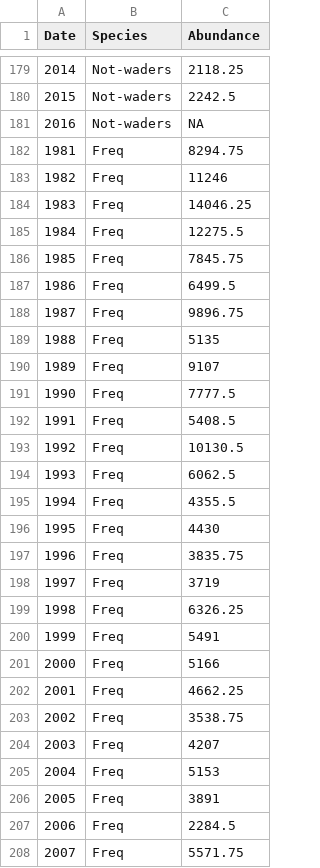
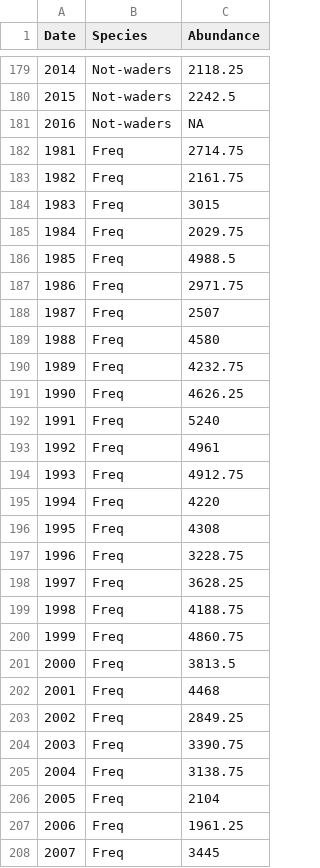
Before and after one commit to fbarraquand/BirdTimeSeries_Teich, a CSV file: IN/coldseason_abundances_asdataframe_summed.csv, drawn as a sheet; only a part is shown, gaps mark what is left out; the diff covers the shown part only.

```diff
--- a/IN/coldseason_abundances_asdataframe_summed.csv
+++ b/IN/coldseason_abundances_asdataframe_summed.csv
@@ -181,28 +181,28 @@
 "2016";"Not-waders";NA
-"1981";"Freq";"8294.75"
-"1982";"Freq";"11246"
-"1983";"Freq";"14046.25"
-"1984";"Freq";"12275.5"
-"1985";"Freq";"7845.75"
-"1986";"Freq";"6499.5"
-"1987";"Freq";"9896.75"
-"1988";"Freq";"5135"
-"1989";"Freq";"9107"
-"1990";"Freq";"7777.5"
-"1991";"Freq";"5408.5"
-"1992";"Freq";"10130.5"
-"1993";"Freq";"6062.5"
-"1994";"Freq";"4355.5"
-"1995";"Freq";"4430"
-"1996";"Freq";"3835.75"
-"1997";"Freq";"3719"
-"1998";"Freq";"6326.25"
-"1999";"Freq";"5491"
-"2000";"Freq";"5166"
-"2001";"Freq";"4662.25"
-"2002";"Freq";"3538.75"
-"2003";"Freq";"4207"
-"2004";"Freq";"5153"
-"2005";"Freq";"3891"
-"2006";"Freq";"2284.5"
-"2007";"Freq";"5571.75"
+"1981";"Freq";"2714.75"
+"1982";"Freq";"2161.75"
+"1983";"Freq";"3015"
+"1984";"Freq";"2029.75"
+"1985";"Freq";"4988.5"
+"1986";"Freq";"2971.75"
+"1987";"Freq";"2507"
+"1988";"Freq";"4580"
+"1989";"Freq";"4232.75"
+"1990";"Freq";"4626.25"
+"1991";"Freq";"5240"
+"1992";"Freq";"4961"
+"1993";"Freq";"4912.75"
+"1994";"Freq";"4220"
+"1995";"Freq";"4308"
+"1996";"Freq";"3228.75"
+"1997";"Freq";"3628.25"
+"1998";"Freq";"4188.75"
+"1999";"Freq";"4860.75"
+"2000";"Freq";"3813.5"
+"2001";"Freq";"4468"
+"2002";"Freq";"2849.25"
+"2003";"Freq";"3390.75"
+"2004";"Freq";"3138.75"
+"2005";"Freq";"2104"
+"2006";"Freq";"1961.25"
+"2007";"Freq";"3445"
```
Also changed, not shown: 8 edited cells elsewhere in this file, IN/coldseason_abundances_summed.csv, IN/summed_abundances.csv, 15 other files.
